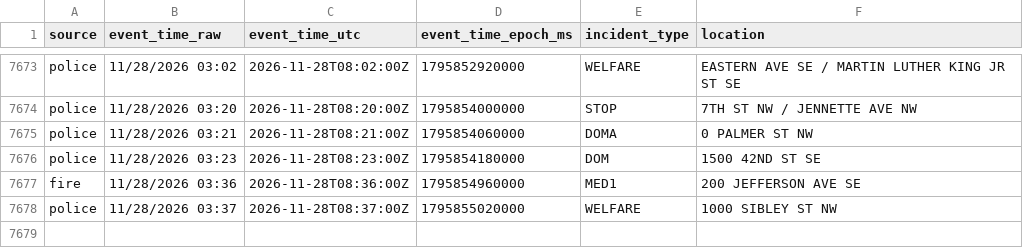
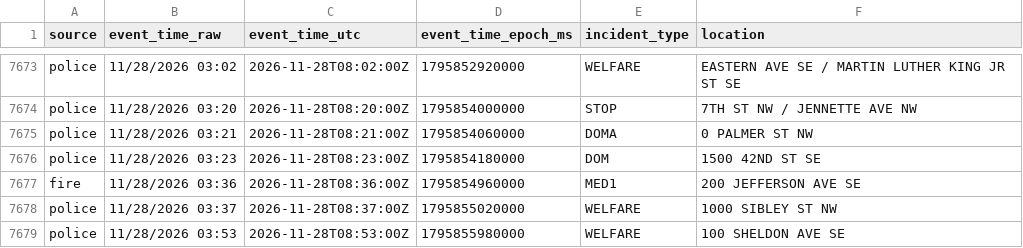
Before and after one commit to Cantica-Systems/kent-co-mi-dispatch, a CSV file: data/grcity/2026-11.csv, drawn as a sheet; only a part is shown, gaps mark what is left out; the diff names each change by its address in the sheet, - before the commit and + after, or states it on an @@ line.

```diff
--- a/data/grcity/2026-11.csv
+++ b/data/grcity/2026-11.csv
+row 7679: police | 11/28/2026 03:53 | 2026-11-28T08:53:00Z | 1795855980000 | WELFARE | 100 SHELDON AVE SE
```
Also changed, not shown: 3 other files.
